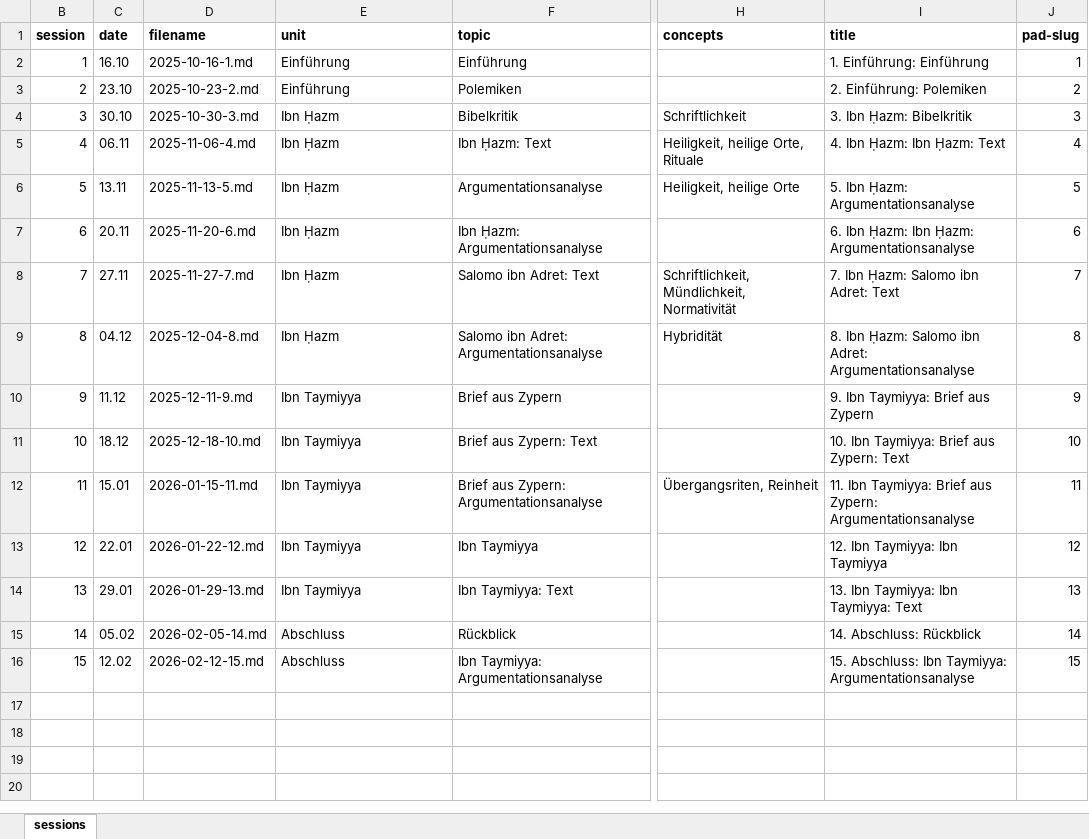
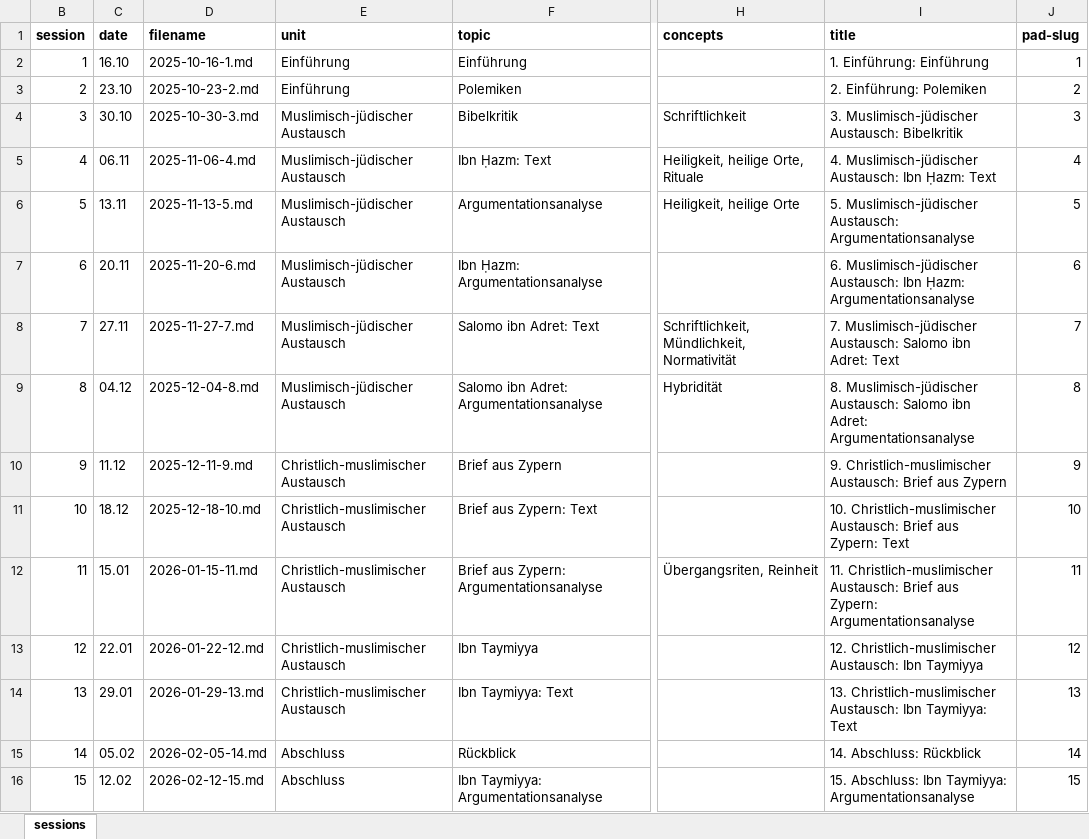
Before and after one commit to jirelations/25debatten, an Excel workbook: _data/sessions.xlsx, sheet sessions, drawn as a sheet; only a part is shown, gaps mark what is left out; values as stored, in another font and other column widths than the file's, no borders; the diff names each change by its address in the sheet, - before the commit and + after, or states it on an @@ line.

Commit message:
Initialized with sessions

```diff
--- a/_data/sessions.xlsx (sheet sessions)
+++ b/_data/sessions.xlsx (sheet sessions)
-E4:E9 (unit): Ibn Ḥazm
+E4:E9 (unit): Muslimisch-jüdischer Austausch
-I4 (title): 3. Ibn Ḥazm: Bibelkritik
+I4 (title): 3. Muslimisch-jüdischer Austausch: Bibelkritik
-I5 (title): 4. Ibn Ḥazm: Ibn Ḥazm: Text
+I5 (title): 4. Muslimisch-jüdischer Austausch: Ibn Ḥazm: Text
-I6 (title): 5. Ibn Ḥazm: Argumentationsanalyse
+I6 (title): 5. Muslimisch-jüdischer Austausch: Argumentationsanalyse
-I7 (title): 6. Ibn Ḥazm: Ibn Ḥazm:…
+I7 (title): 6. Muslimisch-jüdischer Austausch: Ibn Ḥazm:…
-I8 (title): 7. Ibn Ḥazm: Salomo ibn…
+I8 (title): 7. Muslimisch-jüdischer Austausch: Salomo ibn…
-I9 (title): 8. Ibn Ḥazm: Salomo ibn…
+I9 (title): 8. Muslimisch-jüdischer Austausch: Salomo ibn…
-E10:E14 (unit): Ibn Taymiyya
+E10:E14 (unit): Christlich-muslimischer Austausch
-I10 (title): 9. Ibn Taymiyya: Brief aus Zypern
+I10 (title): 9. Christlich-muslimischer Austausch: Brief aus Zypern
-I11 (title): 10. Ibn Taymiyya: Brief aus…
+I11 (title): 10. Christlich-muslimischer Austausch: Brief aus…
-I12 (title): 11. Ibn Taymiyya: Brief aus…
+I12 (title): 11. Christlich-muslimischer Austausch: Brief aus…
-I13 (title): 12. Ibn Taymiyya: Ibn Taymiyya
+I13 (title): 12. Christlich-muslimischer Austausch: Ibn Taymiyya
-I14 (title): 13. Ibn Taymiyya: Ibn Taymiyya:…
+I14 (title): 13. Christlich-muslimischer Austausch: Ibn Taymiyya:…
```
Also changed, not shown: 16 other files.
